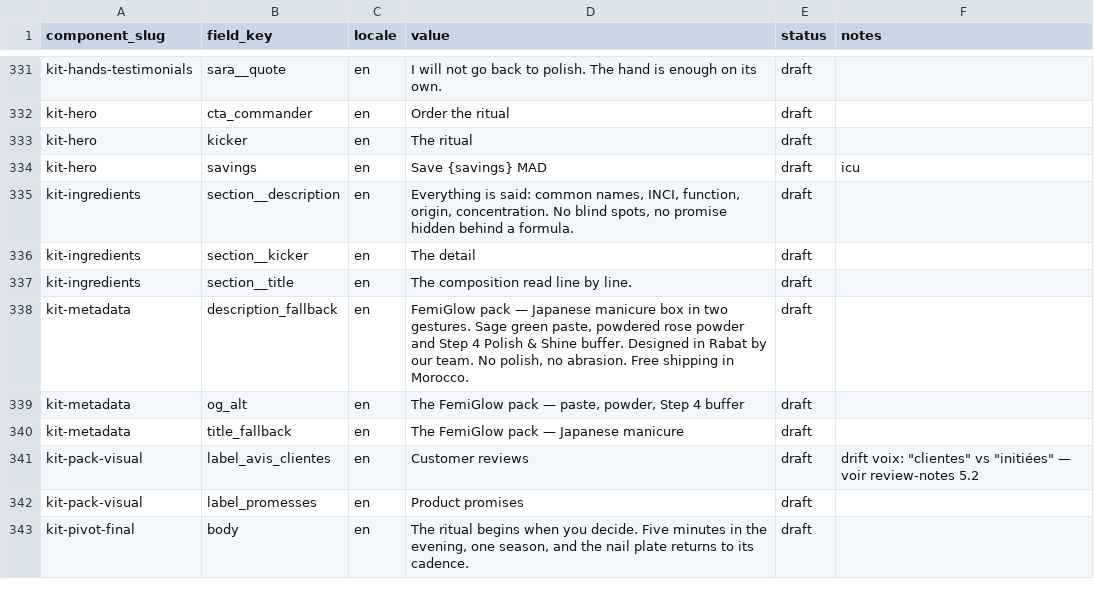
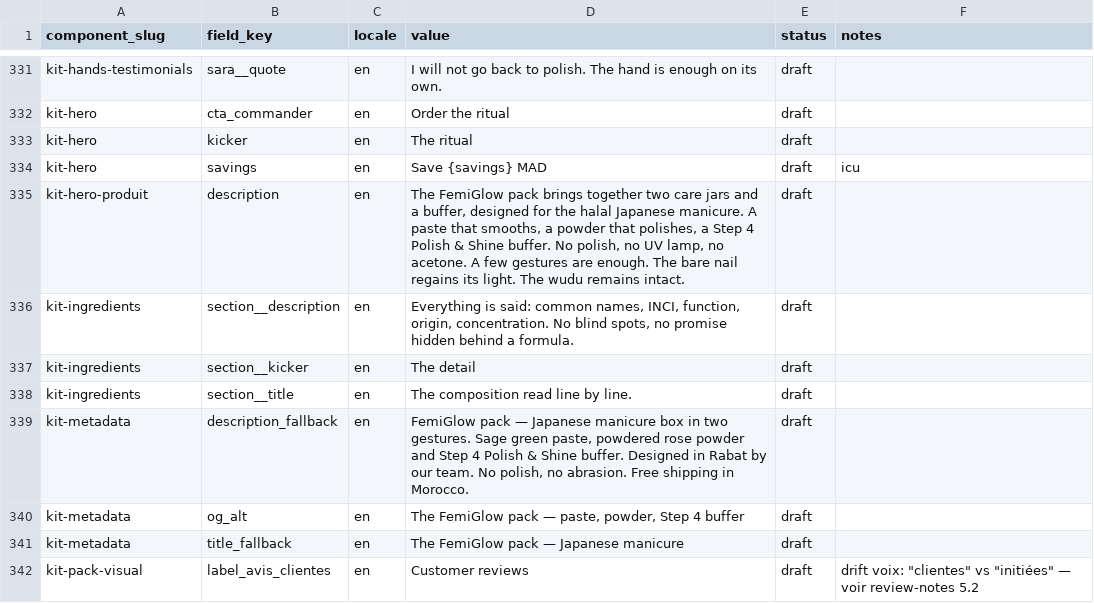
Before and after one commit to elazharjebbari/Femiglow, a CSV file: docs/i18n-content-2026-05/03-seed-data/component-bindings-en.csv, drawn as a sheet; only a part is shown, gaps mark what is left out; the shorter side is filled out with more unchanged rows; the diff names each change by its address in the sheet, - before the commit and + after, or states it on an @@ line.

```diff
--- a/docs/i18n-content-2026-05/03-seed-data/component-bindings-en.csv
+++ b/docs/i18n-content-2026-05/03-seed-data/component-bindings-en.csv
+row 335: kit-hero-produit | description | en | The FemiGlow pack brings together two care jars and a buffer, designed for the halal Japanese manicure. A paste that smooths, a powder that polishes, a Step 4 Polish & Shine buffer. No polish, no UV lamp, no acetone. A few gestures are enough. The bare nail regains its light. The wudu remains intact. | draft
```
Also changed, not shown: docs/i18n-content-2026-05/03-seed-data/component-bindings-ar.csv, 9 other files.
